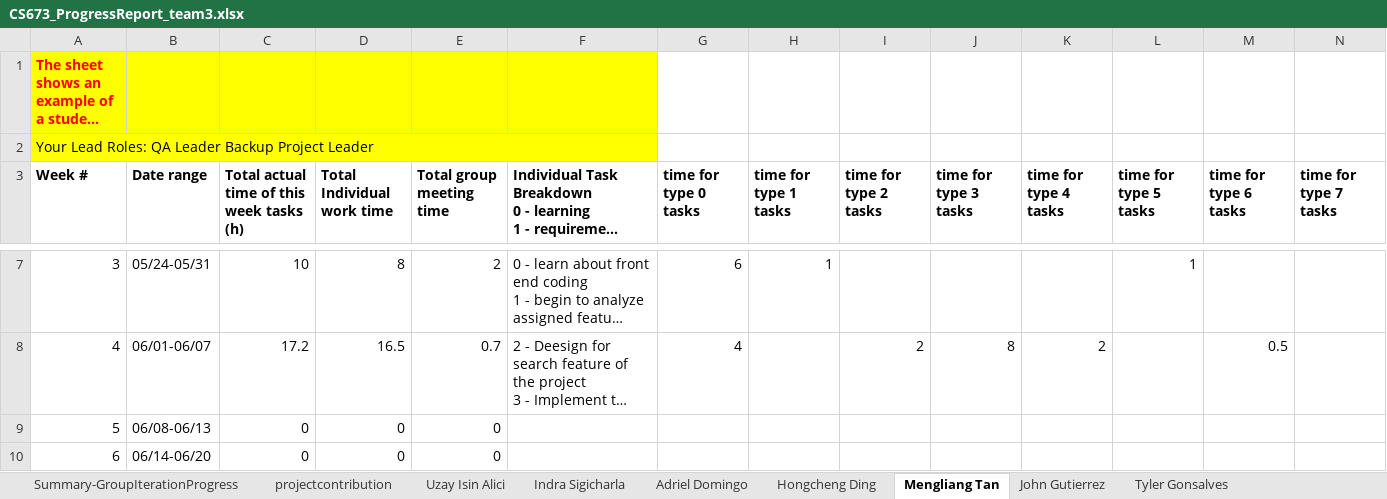
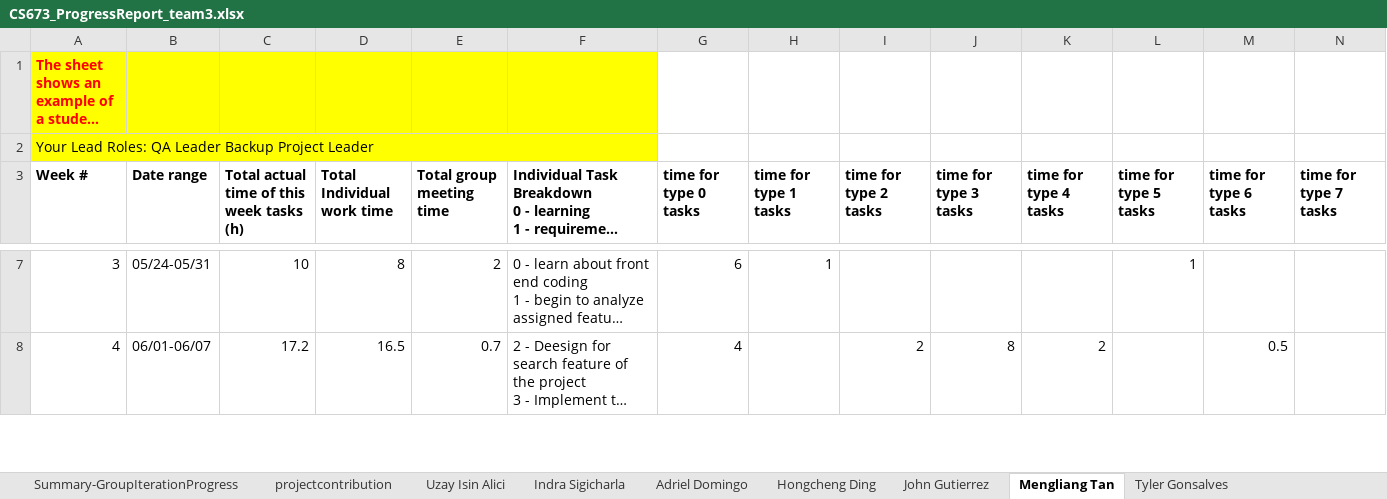
Before and after one commit to BUMETCS673/CS673OLSum25Team3, an Excel workbook: doc/CS673_ProgressReport_team3.xlsx, sheet Mengliang Tan, drawn as a sheet; only a part is shown, gaps mark what is left out; long unchanged cells end in …; values as stored, in another font and other column widths than the file's, no borders; charts and pictures not drawn; removed rows and columns are numbered as before the commit, all else as after; rows hold the shown columns only; the diff covers the shown part only; the diff names each change by its address in the sheet, - before the commit and + after, or states it on an @@ line.

Commit message:
Added iteration 3 deliverables

```diff
--- a/doc/CS673_ProgressReport_team3.xlsx (sheet Mengliang Tan)
+++ b/doc/CS673_ProgressReport_team3.xlsx (sheet Mengliang Tan)
@@ sheet tab order changed: Summary-GroupIterationProgress | projectcontribution | Uzay Isin Alici | Indra Sigicharla | Adriel Domingo | Hongcheng Ding | John Gutierrez | Mengliang Tan | Tyler Gonsalves @@
-row 9: 5 | 06/08-06/13 | 0 | 0 | 0
-row 10: 6 | 06/14-06/20 | 0 | 0 | 0
```
Also changed, not shown: 1 added row elsewhere in this sheet, sheet Summary-GroupIterationProgress, sheet Adriel Domingo, sheet Uzay Isin Alici, sheet John Gutierrez, sheet Tyler Gonsalves, sheet projectcontribution, doc/CS673_SPPP_RiskManagement_team3.xlsx, 5 other files.
